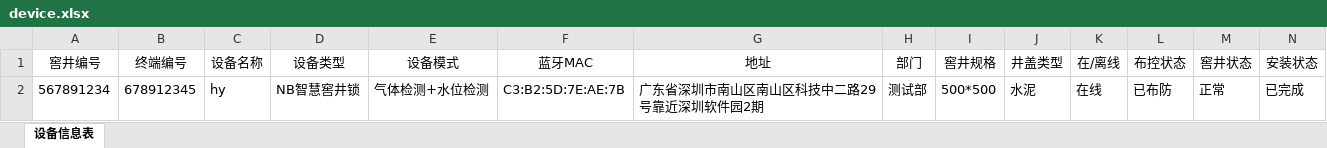
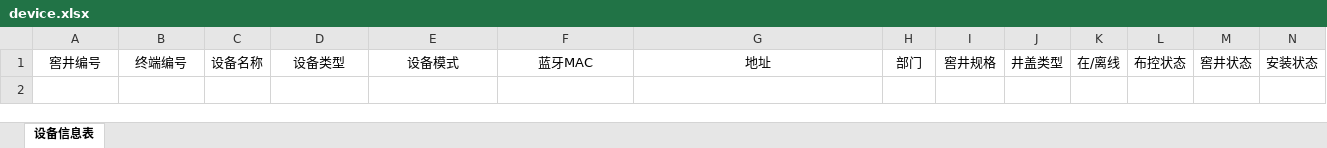
Before and after one commit to hy546880109/iot_api_test, an Excel workbook: device.xlsx, sheet 设备信息表, drawn as a sheet; only a part is shown; values as stored, in another font and other column widths than the file's, no borders; rows hold the shown columns only; the diff names each change by its address in the sheet, - before the commit and + after, or states it on an @@ line.

```diff
--- a/device.xlsx (sheet 设备信息表)
+++ b/device.xlsx (sheet 设备信息表)
-row 2: 567891234 | 678912345 | hy | NB智慧窖井锁 | 气体检测+水位检测 | C3:B2:5D:7E:AE:7B | 广东省深圳市南山区南山区科技中二路29号靠近深圳软件园2期 | 测试部 | 500*500 | 水泥 | 在线 | 已布防 | 正常 | 已完成
```
Also changed, not shown: 9 other files.
